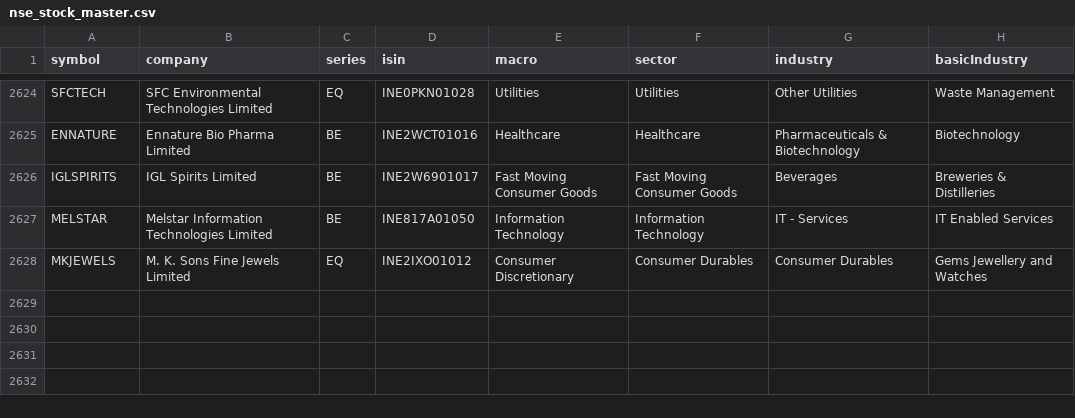
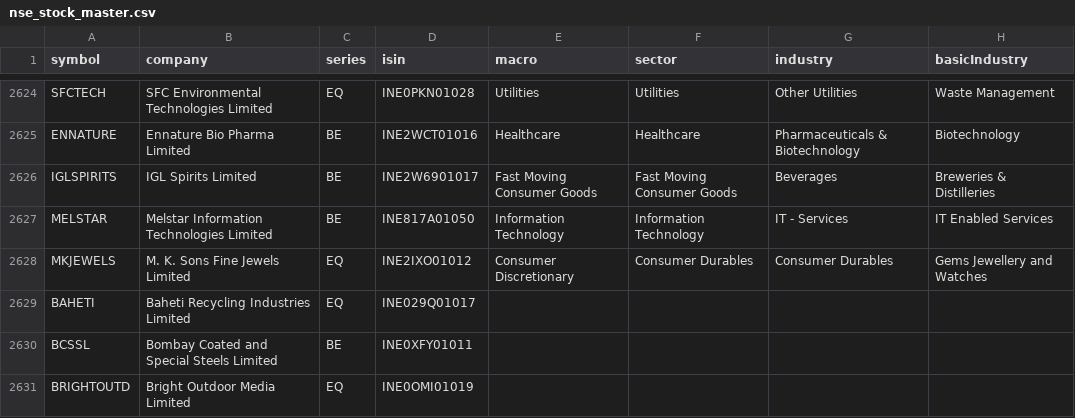
Before and after one commit to dopawire/nse-relative-strength, a CSV file: nse_stock_master.csv, drawn as a sheet; only a part is shown, gaps mark what is left out.

Commit message:
data snapshot 2026-11-05 16:03

```diff
--- a/nse_stock_master.csv
+++ b/nse_stock_master.csv
@@ -2628 +2628,4 @@ MELSTAR,Melstar Information Technologies Limited,BE,INE817A01050,Information Tec
 MKJEWELS,M. K. Sons Fine Jewels Limited,EQ,INE2IXO01012,Consumer Discretionary,Consumer Durables,Consumer Durables,Gems Jewellery and Watches
+BAHETI,Baheti Recycling Industries Limited,EQ,INE029Q01017,,,,
+BCSSL,Bombay Coated and Special Steels Limited,BE,INE0XFY01011,,,,
+BRIGHTOUTD,Bright Outdoor Media Limited,EQ,INE0OMI01019,,,,
```
Also changed, not shown: 1 other file.
